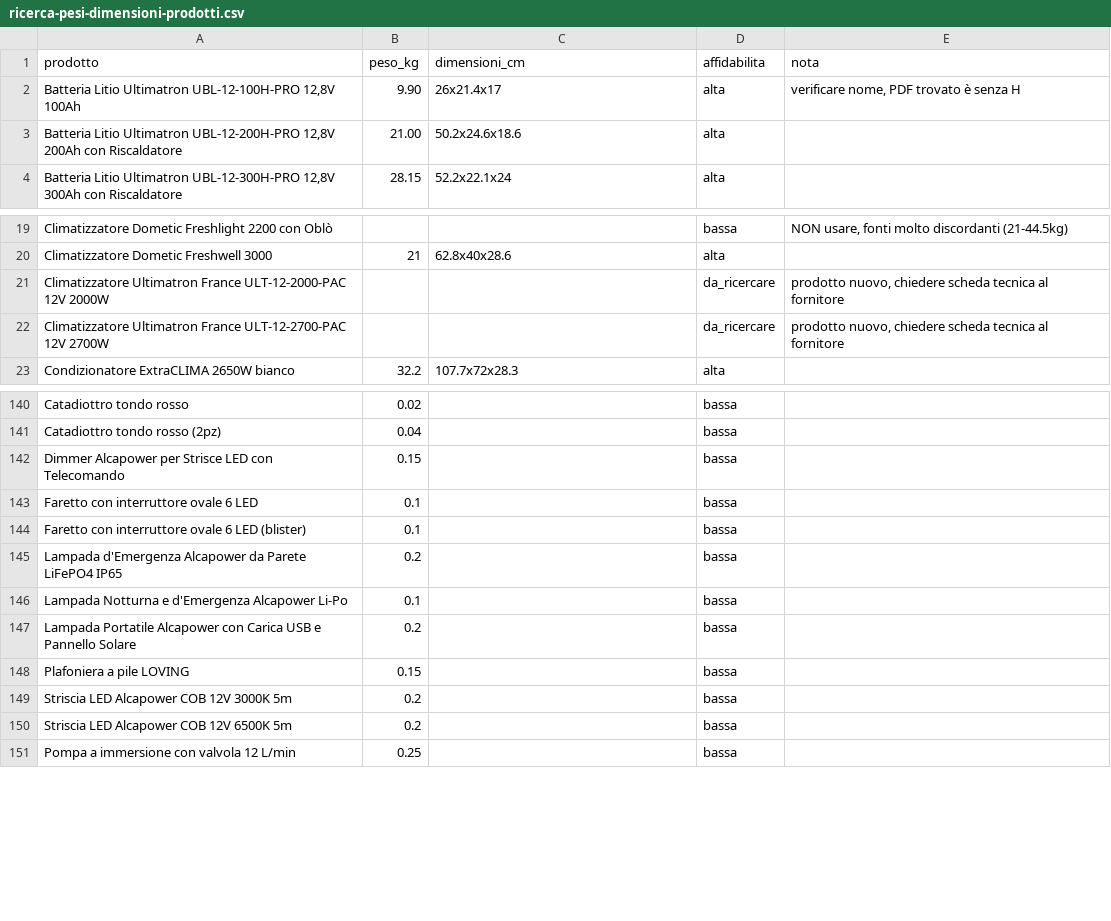
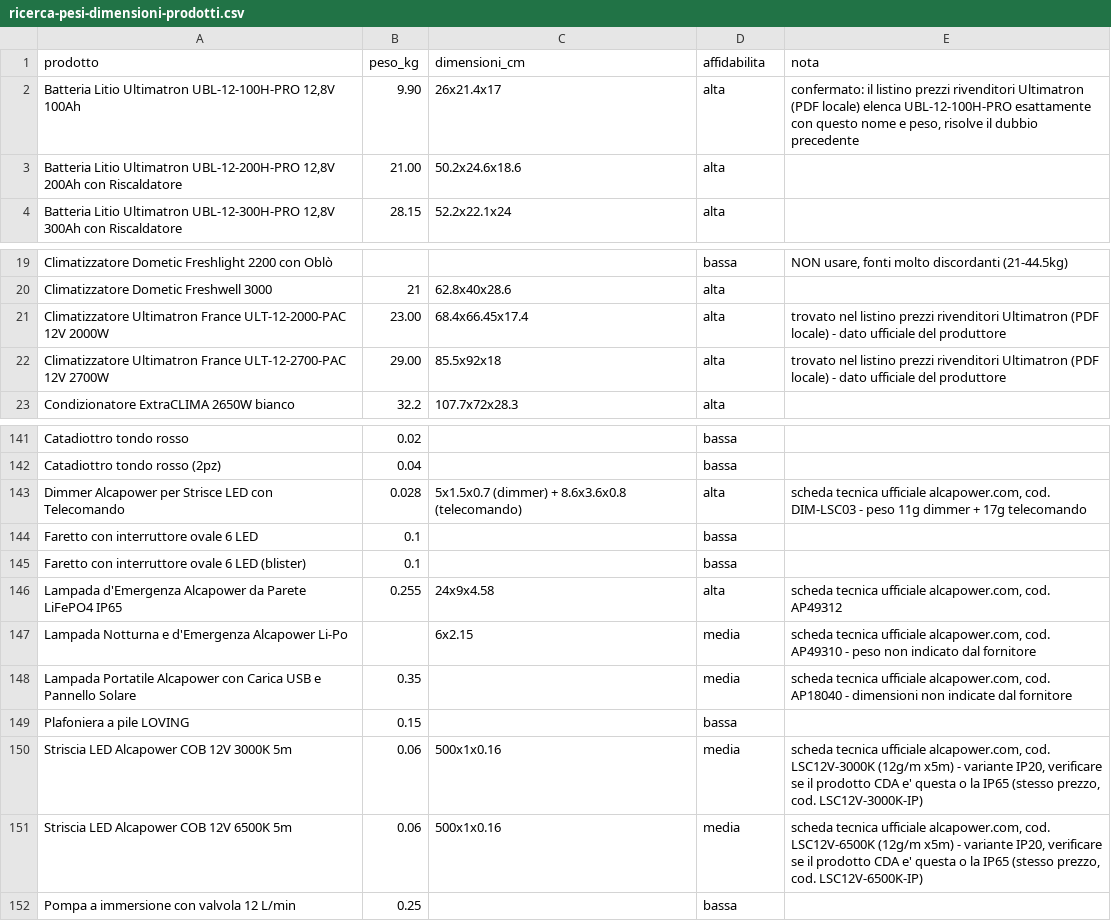
Before and after one commit to agostinopuglia10/CDA, a CSV file: ricerca-pesi-dimensioni-prodotti.csv, drawn as a sheet; only a part is shown, gaps mark what is left out; the diff covers the shown part only.

Commit message:
Completa ricerca pesi/dimensioni Alcapower e corregge margine EcoFlow
- ricerca-pesi-dimensioni-prodotti.csv arrivata al 100% (170/170): ultimi
  ~13 prodotti Alcapower completati con le schede tecniche pubbliche di
  alcapower.com (peso/dimensioni reali, non stime)
- prezzi-prodotti.csv: annotati i codici prodotto Alcapower esatti e il
  relativo prezzo di listino trovati in un export del fornitore - non
  usati come costo perche' e' listino pubblico, non prezzo netto
  rivenditore (verificato confrontando col prezzo di vendita gia' in uso)
- proposte-nuovi-prodotti.md: corretto un errore di calcolo sul margine
  della power station EcoFlow (era indicato 42%/migliore di tutti con una
  formula, in realta' e' 24%/il piu' basso con la formula concordata)

```diff
--- a/ricerca-pesi-dimensioni-prodotti.csv
+++ b/ricerca-pesi-dimensioni-prodotti.csv
@@ -1,3 +1,3 @@
 "prodotto","peso_kg","dimensioni_cm","affidabilita","nota"
-"Batteria Litio Ultimatron UBL-12-100H-PRO 12,8V 100Ah","9.90","26x21.4x17","alta","verificare nome, PDF trovato è senza H"
+"Batteria Litio Ultimatron UBL-12-100H-PRO 12,8V 100Ah","9.90","26x21.4x17","alta","confermato: il listino prezzi rivenditori Ultimatron (PDF locale) elenca UBL-12-100H-PRO esattamente con questo nome e peso, risolve il dubbio precedente"
 "Batteria Litio Ultimatron UBL-12-200H-PRO 12,8V 200Ah con Riscaldatore","21.00","50.2x24.6x18.6","alta",""
@@ -20,4 +20,4 @@
 "Climatizzatore Dometic Freshwell 3000","21","62.8x40x28.6","alta",""
-"Climatizzatore Ultimatron France ULT-12-2000-PAC 12V 2000W","","","da_ricercare","prodotto nuovo, chiedere scheda tecnica al fornitore"
-"Climatizzatore Ultimatron France ULT-12-2700-PAC 12V 2700W","","","da_ricercare","prodotto nuovo, chiedere scheda tecnica al fornitore"
+"Climatizzatore Ultimatron France ULT-12-2000-PAC 12V 2000W","23.00","68.4x66.45x17.4","alta","trovato nel listino prezzi rivenditori Ultimatron (PDF locale) - dato ufficiale del produttore"
+"Climatizzatore Ultimatron France ULT-12-2700-PAC 12V 2700W","29.00","85.5x92x18","alta","trovato nel listino prezzi rivenditori Ultimatron (PDF locale) - dato ufficiale del produttore"
 "Condizionatore ExtraCLIMA 2650W bianco","32.2","107.7x72x28.3","alta",""
@@ -141,11 +142,11 @@
 "Catadiottro tondo rosso (2pz)","0.04","","bassa",""
-"Dimmer Alcapower per Strisce LED con Telecomando","0.15","","bassa",""
+"Dimmer Alcapower per Strisce LED con Telecomando","0.028","5x1.5x0.7 (dimmer) + 8.6x3.6x0.8 (telecomando)","alta","scheda tecnica ufficiale alcapower.com, cod. DIM-LSC03 - peso 11g dimmer + 17g telecomando"
 "Faretto con interruttore ovale 6 LED","0.1","","bassa",""
 "Faretto con interruttore ovale 6 LED (blister)","0.1","","bassa",""
-"Lampada d'Emergenza Alcapower da Parete LiFePO4 IP65","0.2","","bassa",""
-"Lampada Notturna e d'Emergenza Alcapower Li-Po","0.1","","bassa",""
-"Lampada Portatile Alcapower con Carica USB e Pannello Solare","0.2","","bassa",""
+"Lampada d'Emergenza Alcapower da Parete LiFePO4 IP65","0.255","24x9x4.58","alta","scheda tecnica ufficiale alcapower.com, cod. AP49312"
+"Lampada Notturna e d'Emergenza Alcapower Li-Po","","6x2.15","media","scheda tecnica ufficiale alcapower.com, cod. AP49310 - peso non indicato dal fornitore"
+"Lampada Portatile Alcapower con Carica USB e Pannello Solare","0.35","","media","scheda tecnica ufficiale alcapower.com, cod. AP18040 - dimensioni non indicate dal fornitore"
 "Plafoniera a pile LOVING","0.15","","bassa",""
-"Striscia LED Alcapower COB 12V 3000K 5m","0.2","","bassa",""
-"Striscia LED Alcapower COB 12V 6500K 5m","0.2","","bassa",""
+"Striscia LED Alcapower COB 12V 3000K 5m","0.06","500x1x0.16","media","scheda tecnica ufficiale alcapower.com, cod. LSC12V-3000K (12g/m x5m) - variante IP20, verificare se il prodotto CDA e' questa o la IP65 (stesso prezzo, cod. LSC12V-3000K-IP)"
+"Striscia LED Alcapower COB 12V 6500K 5m","0.06","500x1x0.16","media","scheda tecnica ufficiale alcapower.com, cod. LSC12V-6500K (12g/m x5m) - variante IP20, verificare se il prodotto CDA e' questa o la IP65 (stesso prezzo, cod. LSC12V-6500K-IP)"
 "Pompa a immersione con valvola 12 L/min","0.25","","bassa",""
```
Also changed, not shown: 1 added row and 39 edited cells elsewhere in this file, 2 other files.
